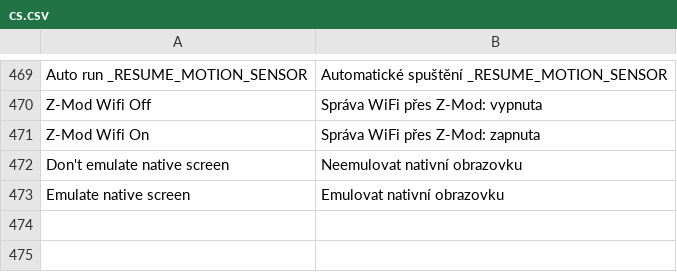
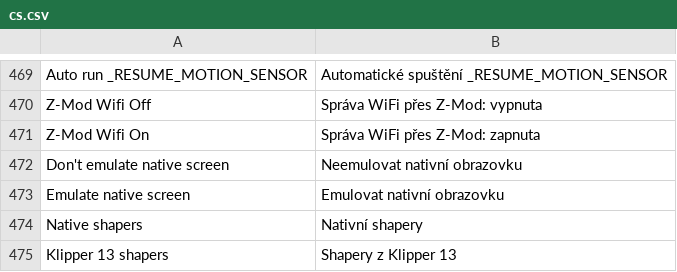
Before and after one commit to ghzserg/base, a CSV file: csv/cs.csv, drawn as a sheet; only a part is shown, gaps mark what is left out.

```diff
--- a/csv/cs.csv
+++ b/csv/cs.csv
@@ -473 +473,3 @@ Don't emulate native screen;Neemulovat nativní obrazovku
 Emulate native screen;Emulovat nativní obrazovku
+Native shapers;Nativní shapery
+Klipper 13 shapers;Shapery z Klipper 13
```
Also changed, not shown: csv/es.csv, csv/ja.csv, 10 other files.
